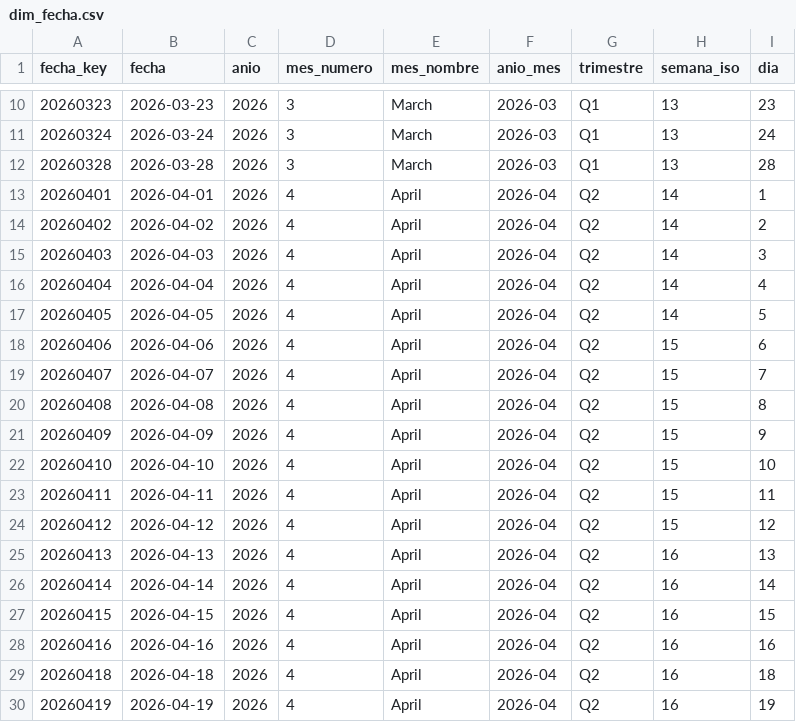
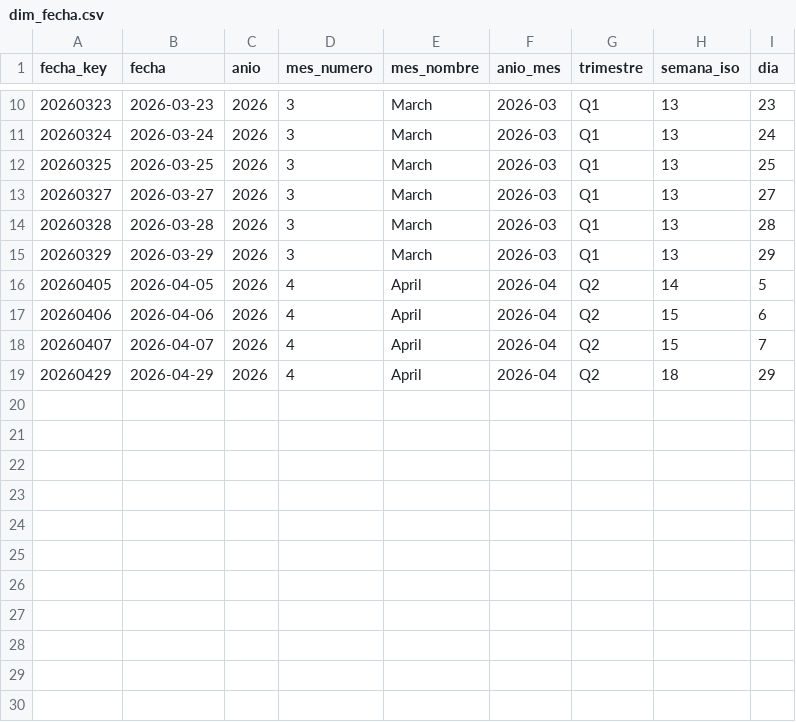
Before and after one commit to sgarzong/grupasa, a CSV file: data/powerbi/dim_fecha.csv, drawn as a sheet; only a part is shown, gaps mark what is left out.

```diff
--- a/data/powerbi/dim_fecha.csv
+++ b/data/powerbi/dim_fecha.csv
@@ -11,7 +11,6 @@ fecha_key,fecha,anio,mes_numero,mes_nombre,anio_mes,trimestre,semana_iso,dia
 20260324,2026-03-24,2026,3,March,2026-03,Q1,13,24
+20260325,2026-03-25,2026,3,March,2026-03,Q1,13,25
+20260327,2026-03-27,2026,3,March,2026-03,Q1,13,27
 20260328,2026-03-28,2026,3,March,2026-03,Q1,13,28
-20260401,2026-04-01,2026,4,April,2026-04,Q2,14,1
-20260402,2026-04-02,2026,4,April,2026-04,Q2,14,2
-20260403,2026-04-03,2026,4,April,2026-04,Q2,14,3
-20260404,2026-04-04,2026,4,April,2026-04,Q2,14,4
+20260329,2026-03-29,2026,3,March,2026-03,Q1,13,29
 20260405,2026-04-05,2026,4,April,2026-04,Q2,14,5
@@ -19,12 +18,2 @@ fecha_key,fecha,anio,mes_numero,mes_nombre,anio_mes,trimestre,semana_iso,dia
 20260407,2026-04-07,2026,4,April,2026-04,Q2,15,7
-20260408,2026-04-08,2026,4,April,2026-04,Q2,15,8
-20260409,2026-04-09,2026,4,April,2026-04,Q2,15,9
-20260410,2026-04-10,2026,4,April,2026-04,Q2,15,10
-20260411,2026-04-11,2026,4,April,2026-04,Q2,15,11
-20260412,2026-04-12,2026,4,April,2026-04,Q2,15,12
-20260413,2026-04-13,2026,4,April,2026-04,Q2,16,13
-20260414,2026-04-14,2026,4,April,2026-04,Q2,16,14
-20260415,2026-04-15,2026,4,April,2026-04,Q2,16,15
-20260416,2026-04-16,2026,4,April,2026-04,Q2,16,16
-20260418,2026-04-18,2026,4,April,2026-04,Q2,16,18
-20260419,2026-04-19,2026,4,April,2026-04,Q2,16,19
+20260429,2026-04-29,2026,4,April,2026-04,Q2,18,29
```
Also changed, not shown: data/curated/contenedores_actual.csv, data/history/plan_galagans_congelado.csv, 15 other files.
